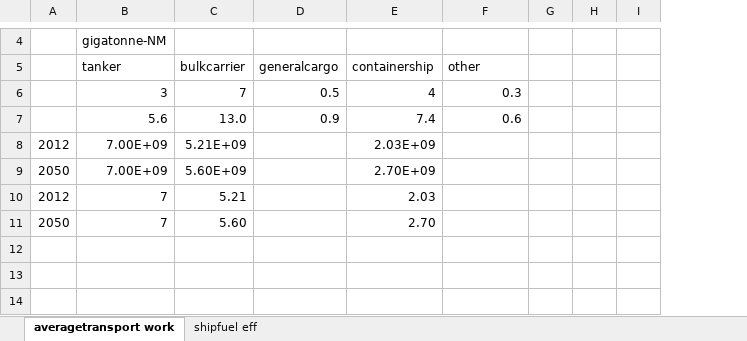
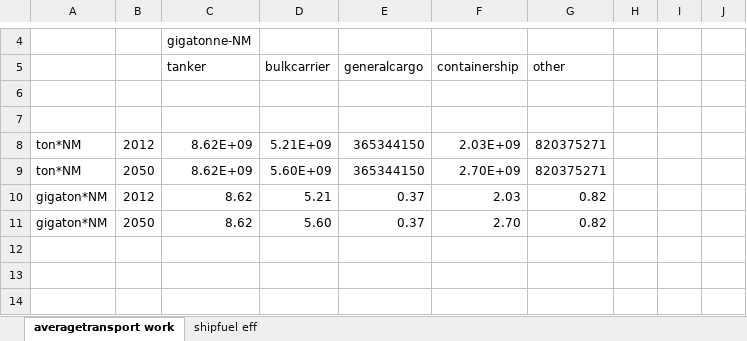
Before and after one commit to masonl31/global_shipping_model, an Excel workbook: input_data/ship_eff+transportwork.xlsx, sheet averagetransport work, drawn as a sheet; only a part is shown, gaps mark what is left out; values as stored, in another font and other column widths than the file's, no borders; charts and pictures not drawn; addresses are those after the commit; the diff covers the shown part only; the diff names each change by its address in the sheet, - before the commit and + after, or states it on an @@ line.

Commit message:
include fuel tax option improve average transport work values

```diff
--- a/input_data/ship_eff+transportwork.xlsx (sheet averagetransport work)
+++ b/input_data/ship_eff+transportwork.xlsx (sheet averagetransport work)
+column A, rows 8-11: ton*NM | ton*NM | gigaton*NM | gigaton*NM
-C6 (tanker): 3
+C6 (tanker): (empty)
-D6 (bulkcarrier): 7
+D6 (bulkcarrier): (empty)
-E6 (generalcargo): 0.5
+E6 (generalcargo): (empty)
-F6 (containership): 4
+F6 (containership): (empty)
-G6 (other): 0.3
+G6 (other): (empty)
-C7 (tanker): 5.6
+C7 (tanker): (empty)
-D7 (bulkcarrier): 13.0
+D7 (bulkcarrier): (empty)
-E7 (generalcargo): 0.9
+E7 (generalcargo): (empty)
-F7 (containership): 7.4
+F7 (containership): (empty)
-G7 (other): 0.6
+G7 (other): (empty)
-C8:C9 (tanker): 7.00E+09
+C8:C9 (tanker): 8.62E+09
-E8:E9 (generalcargo): (empty)
+E8:E9 (generalcargo): 365344150
-G8:G9 (other): (empty)
+G8:G9 (other): 820375271
-C10:C11 (tanker): 7
+C10:C11 (tanker): 8.62
-E10:E11 (generalcargo): (empty)
+E10:E11 (generalcargo): 0.37
-G10:G11 (other): (empty)
+G10:G11 (other): 0.82
```
Also changed, not shown: 24 edited cells elsewhere in this sheet, formulas that keep their value, charts or pictures, 8 other files.
